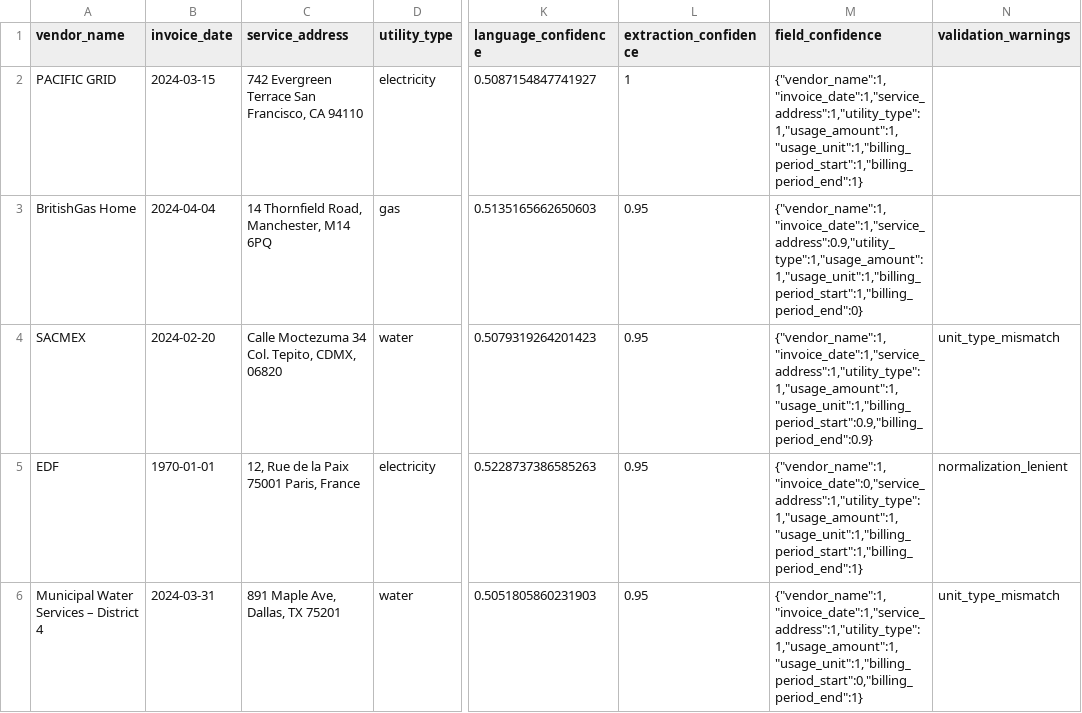
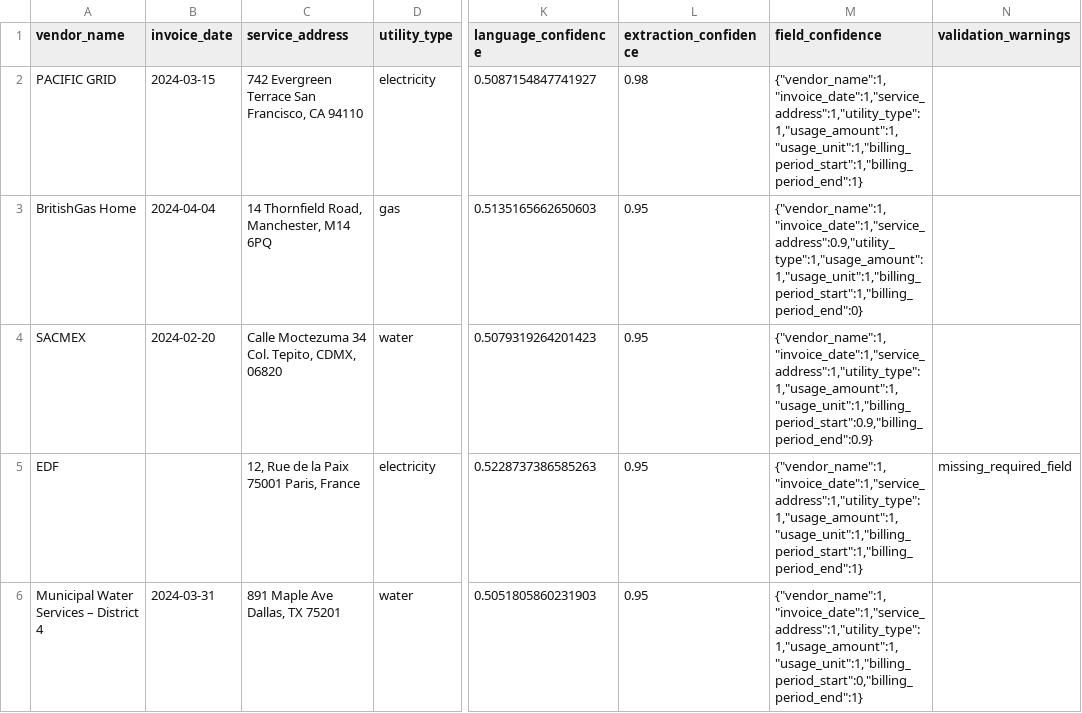
Before and after one commit to ArjanAswal/llm-document-extraction-system, a CSV file: output/extracted_invoices.csv, drawn as a sheet; only a part is shown, gaps mark what is left out; the diff names each change by its address in the sheet, - before the commit and + after, or states it on an @@ line.

Commit message:
feat(domain): update invoice handling to allow nullable invoice_date and enhance validation

```diff
--- a/output/extracted_invoices.csv
+++ b/output/extracted_invoices.csv
-L2 (extraction_confidence): 1
+L2 (extraction_confidence): 0.98
-N4 (validation_warnings): unit_type_mismatch
+N4 (validation_warnings): (empty)
-B5 (invoice_date): 1970-01-01
+B5 (invoice_date): (empty)
-M5 (field_confidence): {"vendor_name":1,"invoice_date":0,"service_address":1,"utility_type":1,"usage_amount":1,"usage_unit":1,"billing_period_start":1,"billing_period_end":1}
+M5 (field_confidence): {"vendor_name":1,"invoice_date":1,"service_address":1,"utility_type":1,"usage_amount":1,"usage_unit":1,"billing_period_start":1,"billing_period_end":1}
-N5 (validation_warnings): normalization_lenient
+N5 (validation_warnings): missing_required_field
-C6 (service_address): 891 Maple Ave, Dallas, TX 75201
+C6 (service_address): 891 Maple Ave Dallas, TX 75201
-N6 (validation_warnings): unit_type_mismatch
+N6 (validation_warnings): (empty)
```
Also changed, not shown: 8 other files.
